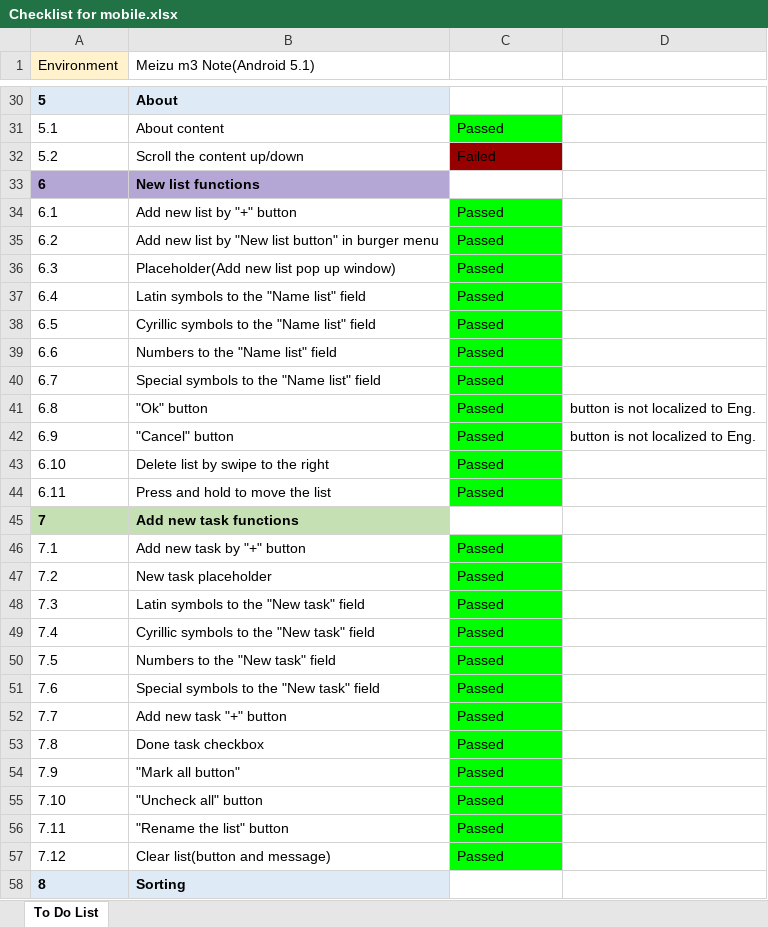
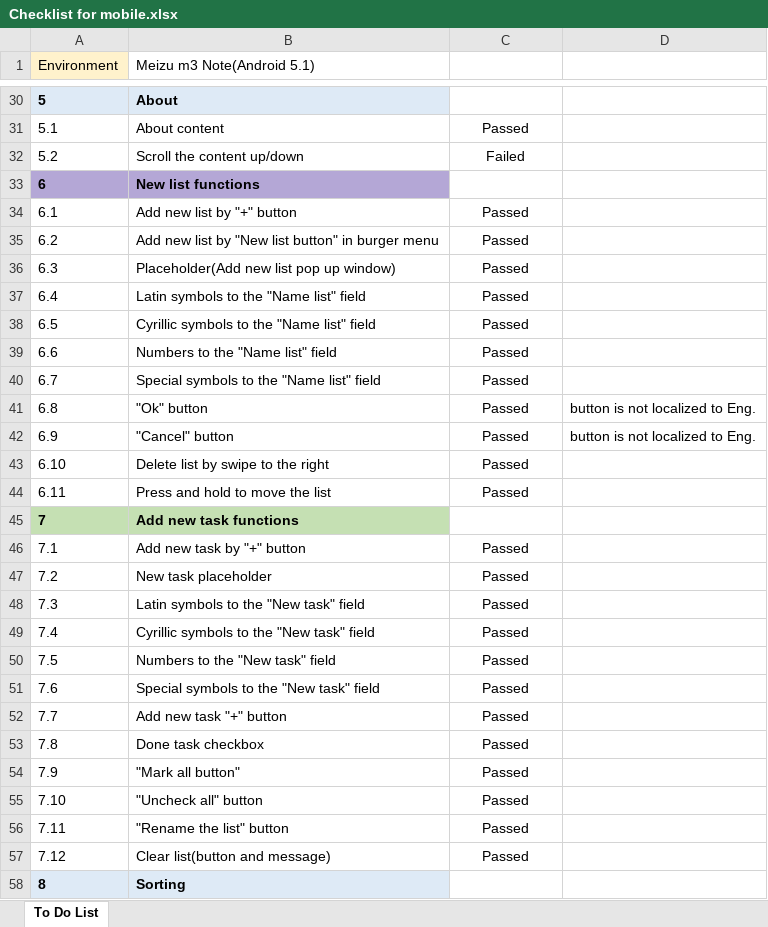
Before and after one commit to Oleksandr-Mnk/Test-documentation, an Excel workbook: Checklists/Checklist for mobile.xlsx, sheet To Do List, drawn as a sheet; only a part is shown, gaps mark what is left out; values as stored, in another font and other column widths than the file's, no borders; conditional formats not drawn; the diff covers the shown part only; the diff names each change by its address in the sheet, - before the commit and + after, or states it on an @@ line.

```diff
--- a/Checklists/Checklist for mobile.xlsx (sheet To Do List)
+++ b/Checklists/Checklist for mobile.xlsx (sheet To Do List)
-C31 fill: #00FF00
+C31 fill: none
-C31:C32 alignment: left
+C31:C32 alignment: center
-C32 fill: #980000
+C32 fill: none
@@ C34:C44 fill: #00FF00 → none, alignment: left → center @@
@@ C46:C57 fill: #00FF00 → none, alignment: left → center @@
```
Also changed, not shown: cell formats elsewhere in this sheet, Checklists/Checklist for API testing(PetStore).xlsx, Checklists/Checklist for E-commerce.xlsx.
